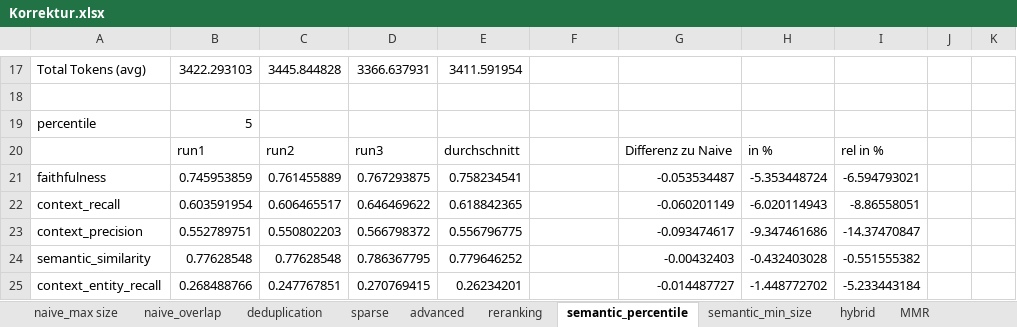
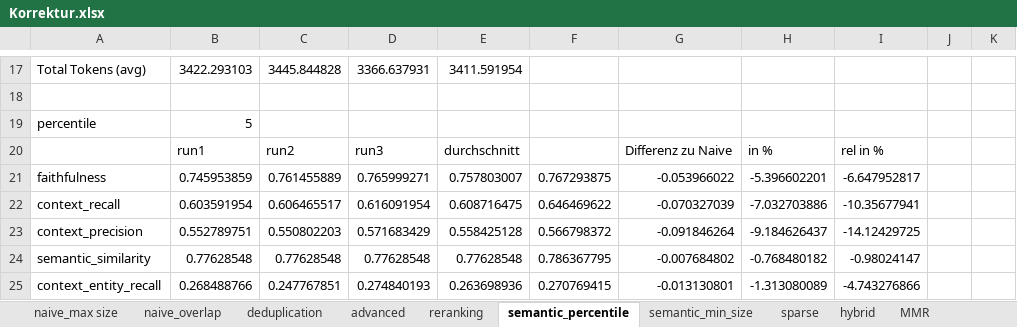
Before and after one commit to sebastianuzk/uzk-masterarbeit, an Excel workbook: src/evaluation/data/Korrektur.xlsx, sheet semantic_percentile, drawn as a sheet; only a part is shown, gaps mark what is left out; values as stored, in another font and other column widths than the file's, no borders; the diff covers the shown part only; the diff names each change by its address in the sheet, - before the commit and + after, or states it on an @@ line.

```diff
--- a/src/evaluation/data/Korrektur.xlsx (sheet semantic_percentile)
+++ b/src/evaluation/data/Korrektur.xlsx (sheet semantic_percentile)
@@ sheet tab order changed: naive_max size | naive_overlap | deduplication | advanced | reranking | semantic_percentile | semantic_min_size | sparse | hybrid | MMR @@
-D21: 0.767293875
+D21: 0.765999271
-E21: 0.758234541
+E21: 0.757803007
-F21: (empty)
+F21: 0.767293875
-G21: -0.053534487
+G21: -0.053966022
-H21: -5.353448724
+H21: -5.396602201
-I21: -6.594793021
+I21: -6.647952817
-D22: 0.646469622
+D22: 0.616091954
-E22: 0.618842365
+E22: 0.608716475
-F22: (empty)
+F22: 0.646469622
-G22: -0.060201149
+G22: -0.070327039
-H22: -6.020114943
+H22: -7.032703886
-I22: -8.86558051
+I22: -10.35677941
-D23: 0.566798372
+D23: 0.571683429
-E23: 0.556796775
+E23: 0.558425128
-F23: (empty)
+F23: 0.566798372
-G23: -0.093474617
+G23: -0.091846264
-H23: -9.347461686
+H23: -9.184626437
-I23: -14.37470847
+I23: -14.12429725
-D24: 0.786367795
+D24: 0.77628548
-E24: 0.779646252
+E24: 0.77628548
-F24: (empty)
+F24: 0.786367795
-G24: -0.00432403
+G24: -0.007684802
-H24: -0.432403028
+H24: -0.768480182
-I24: -0.551555382
+I24: -0.98024147
-D25: 0.270769415
+D25: 0.274840193
-E25: 0.26234201
+E25: 0.263698936
-F25: (empty)
+F25: 0.270769415
-G25: -0.014487727
+G25: -0.013130801
-H25: -1.448772702
+H25: -1.313080089
-I25: -5.233443184
+I25: -4.743276866
```
Also changed, not shown: 225 edited cells elsewhere in this sheet, sheet advanced, sheet MMR, sheet reranking, formulas that keep their value, src/evaluation/data/multi_doc_chunking_analysis.xlsx, 8 other files.
